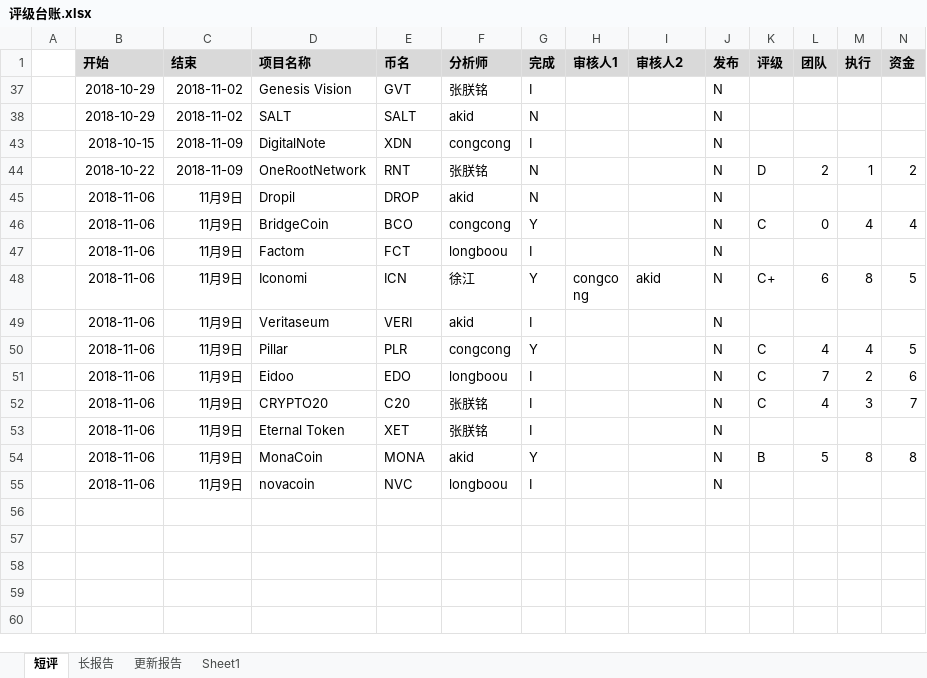
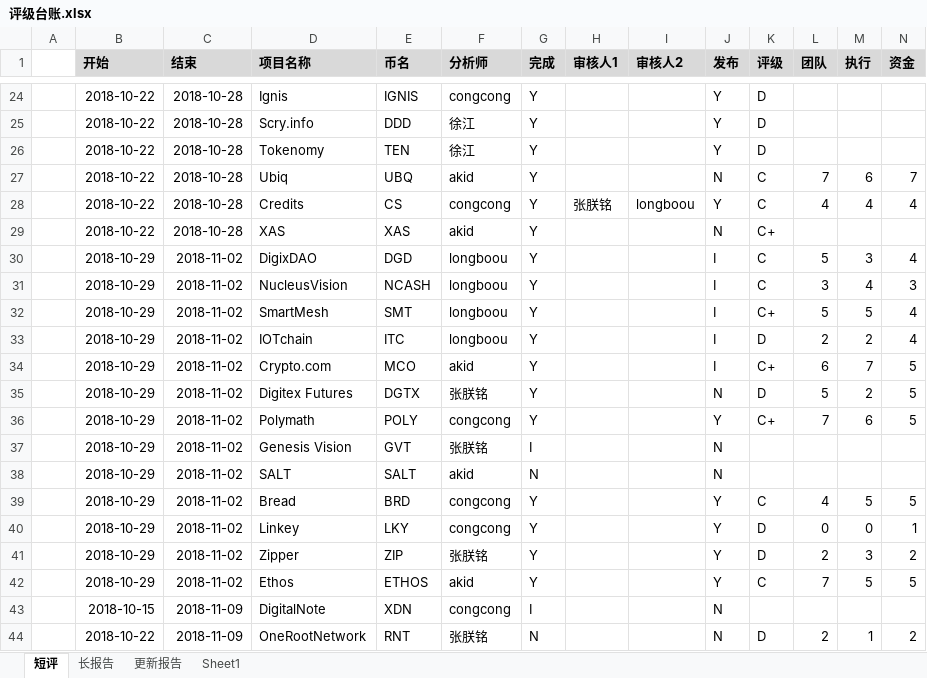
Before and after one commit to Catfeeds/DOC, an Excel workbook: mnt/评级台账.xlsx, sheet 短评, drawn as a sheet; only a part is shown, gaps mark what is left out; the shorter side is filled out with more unchanged rows; values as stored, in another font and other column widths than the file's, no borders; rows hold the shown columns only; the diff covers the shown part only; the diff names each change by its address in the sheet, - before the commit and + after, or states it on an @@ line.

```diff
--- a/mnt/评级台账.xlsx (sheet 短评)
+++ b/mnt/评级台账.xlsx (sheet 短评)
@@ row 24 unhidden:  | 2018-10-22 | 2018-10-28 | Ignis | IGNIS | congcong | Y |  |  | Y | D @@
@@ row 25 unhidden:  | 2018-10-22 | 2018-10-28 | Scry.info | DDD | 徐江 | Y |  |  | Y | D @@
@@ row 26 unhidden:  | 2018-10-22 | 2018-10-28 | Tokenomy | TEN | 徐江 | Y |  |  | Y | D @@
@@ row 27 unhidden:  | 2018-10-22 | 2018-10-28 | Ubiq | UBQ | akid | Y |  |  | N | C | 7 | 6 | 7 @@
@@ row 28 unhidden:  | 2018-10-22 | 2018-10-28 | Credits | CS | congcong | Y | 张朕铭 | longboou | Y | C | 4 | 4 | 4 @@
@@ row 29 unhidden:  | 2018-10-22 | 2018-10-28 | XAS | XAS | akid | Y |  |  | N | C+ @@
+row 30:  | 2018-10-29 | 2018-11-02 | DigixDAO | DGD | longboou | Y |  |  | I | C | 5 | 3 | 4
+row 31:  | 2018-10-29 | 2018-11-02 | NucleusVision | NCASH | longboou | Y |  |  | I | C | 3 | 4 | 3
+row 32:  | 2018-10-29 | 2018-11-02 | SmartMesh | SMT | longboou | Y |  |  | I | C+ | 5 | 5 | 4
+row 33:  | 2018-10-29 | 2018-11-02 | IOTchain | ITC | longboou | Y |  |  | I | D | 2 | 2 | 4
+row 34:  | 2018-10-29 | 2018-11-02 | Crypto.com | MCO | akid | Y |  |  | I | C+ | 6 | 7 | 5
@@ row 35 unhidden:  | 2018-10-29 | 2018-11-02 | Digitex Futures | DGTX | 张朕铭 | Y |  |  | N | D | 5 | 2 | 5 @@
+row 36:  | 2018-10-29 | 2018-11-02 | Polymath | POLY | congcong | Y |  |  | Y | C+ | 7 | 6 | 5
+row 39:  | 2018-10-29 | 2018-11-02 | Bread | BRD | congcong | Y |  |  | Y | C | 4 | 5 | 5
+row 40:  | 2018-10-29 | 2018-11-02 | Linkey | LKY | congcong | Y |  |  | Y | D | 0 | 0 | 1
+row 41:  | 2018-10-29 | 2018-11-02 | Zipper | ZIP | 张朕铭 | Y |  |  | Y | D | 2 | 3 | 2
+row 42:  | 2018-10-29 | 2018-11-02 | Ethos | ETHOS | akid | Y |  |  | Y | C | 7 | 5 | 5
```
Also changed, not shown: 22 hidden or unhidden rows elsewhere in this sheet, 12 other files.
